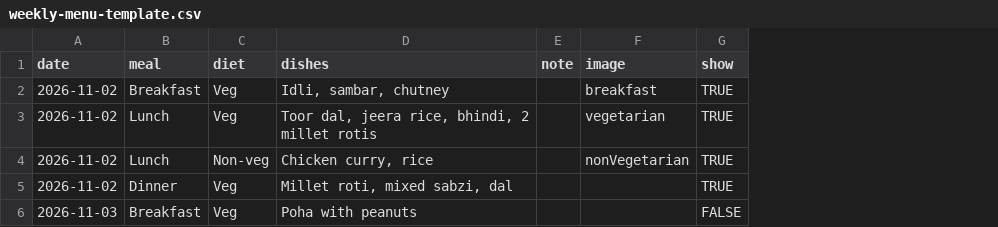
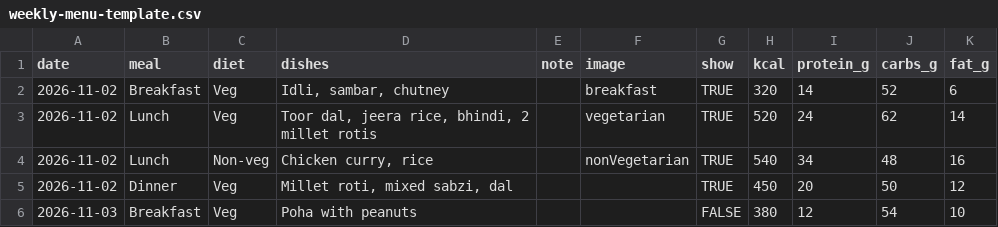
Before and after one commit to sanketind/nativemeals, a CSV file: docs/weekly-menu-template.csv, drawn as a sheet; the diff names each change by its address in the sheet, - before the commit and + after, or states it on an @@ line.

Commit message:
Enhance meal descriptions and integrate nutrition details for improved clarity
- Updated README.md to include kitchen-supplied calories and macros in meal descriptions, emphasizing the nutritional aspect of the offerings.
- Modified OpenGraph image text to reflect the new focus on nutrition for better alignment with branding.
- Replaced the WhatWeProvide component with WhyNativeMeals on the homepage to better communicate service benefits.
- Enhanced AboutPage content to clarify meal balance and nutritional information.
- Updated various components, including HeroSection and WeeklyMenu, to display nutrition details prominently.
- Revised FAQs to include new questions about calories and macros, improving user understanding of meal offerings.

These changes collectively strengthen the brand messaging and enhance user awareness of nutritional information in meal plans.

```diff
--- a/docs/weekly-menu-template.csv
+++ b/docs/weekly-menu-template.csv
+column H (kcal), rows 2-6: 320 | 520 | 540 | 450 | 380
+column I (protein_g), rows 2-6: 14 | 24 | 34 | 20 | 12
+column J (carbs_g), rows 2-6: 52 | 62 | 48 | 50 | 54
+column K (fat_g), rows 2-6: 6 | 14 | 16 | 12 | 10
```
Also changed, not shown: 23 other files.
